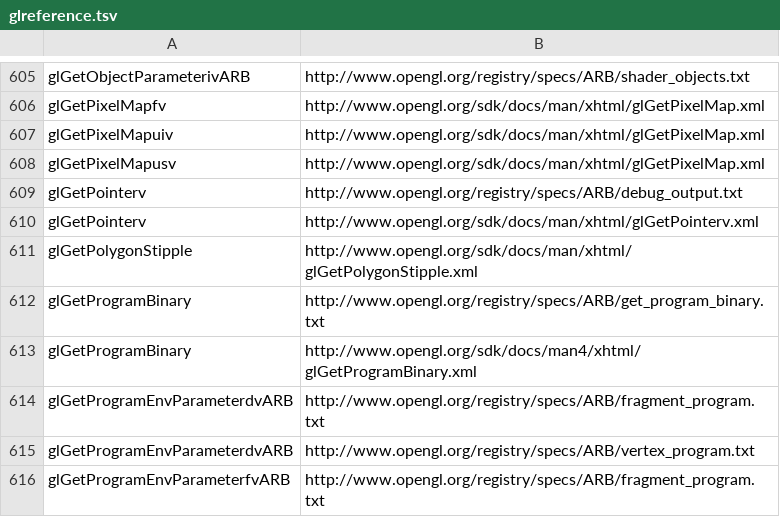
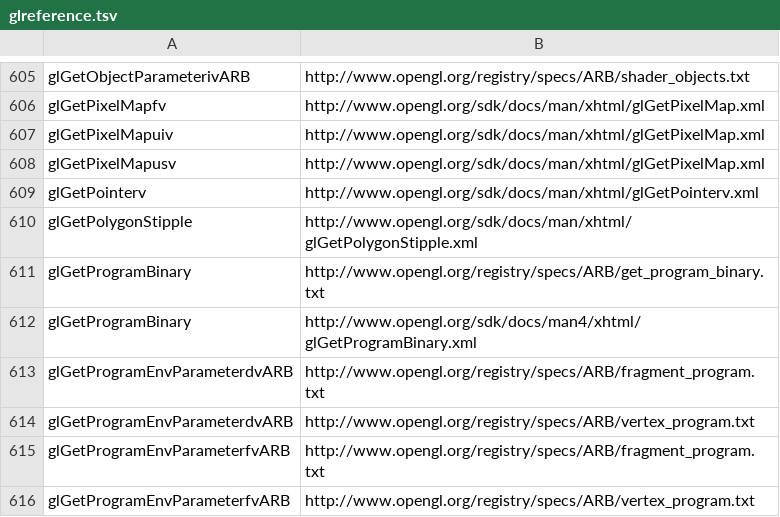
Before and after one commit to apitrace/apitrace, a TSV file: gui/resources/glreference.tsv, drawn as a sheet; only a part is shown, gaps mark what is left out; the shorter side is filled out with more unchanged rows; the diff names each change by its address in the sheet, - before the commit and + after, or states it on an @@ line.

Commit message:
Remove bogus reference entry.

```diff
--- a/gui/resources/glreference.tsv
+++ b/gui/resources/glreference.tsv
-row 609: glGetPointerv | http://www.opengl.org/registry/specs/ARB/debug_output.txt
```
